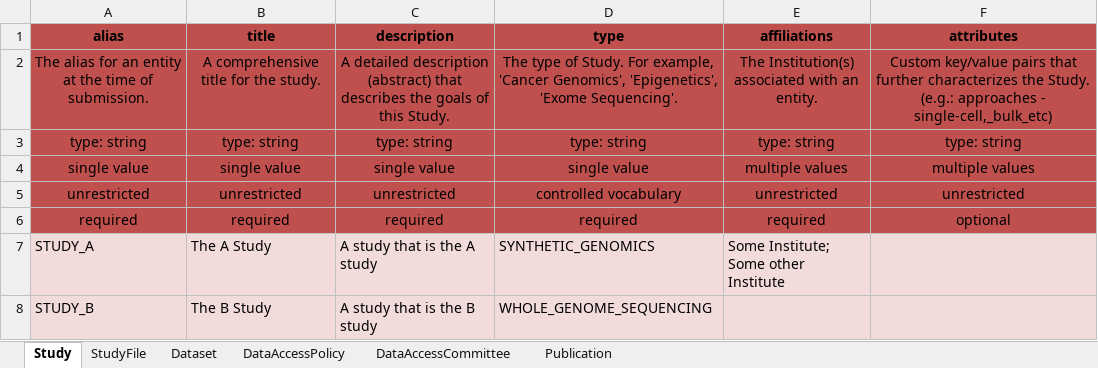
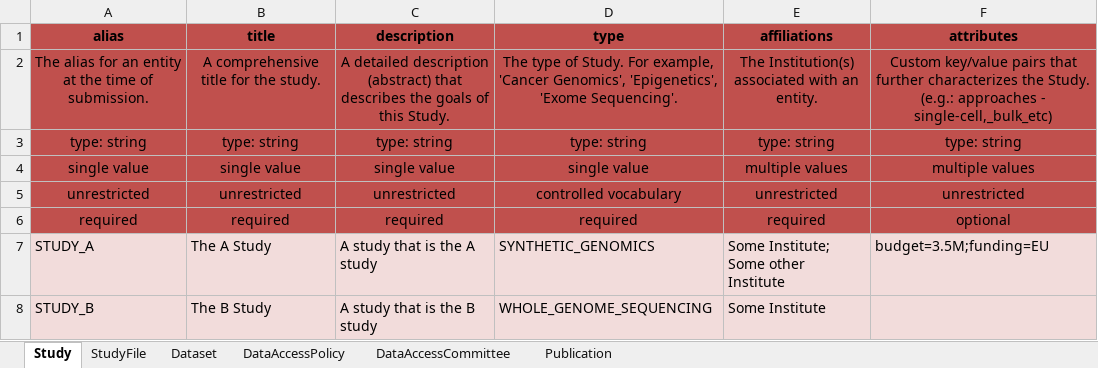
Before and after one commit to ghga-de/example-data, an Excel workbook: minimal_1/metadata.xlsx, sheet Study, drawn as a sheet; values as stored, in another font and other column widths than the file's, no borders; the diff names each change by its address in the sheet, - before the commit and + after, or states it on an @@ line.

Commit message:
Fix missing slots and add attributes (#5)

```diff
--- a/minimal_1/metadata.xlsx (sheet Study)
+++ b/minimal_1/metadata.xlsx (sheet Study)
-F7 (attributes): (empty)
+F7 (attributes): budget=3.5M;funding=EU
-E8 (affiliations): (empty)
+E8 (affiliations): Some Institute
```
Also changed, not shown: sheet Dataset, 1 other file.
